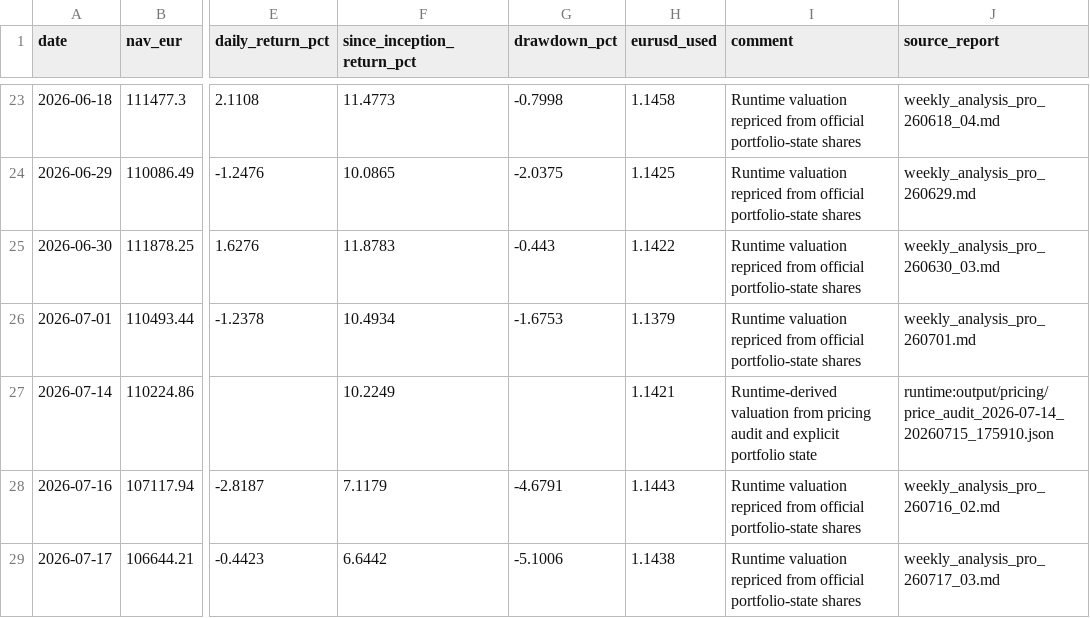
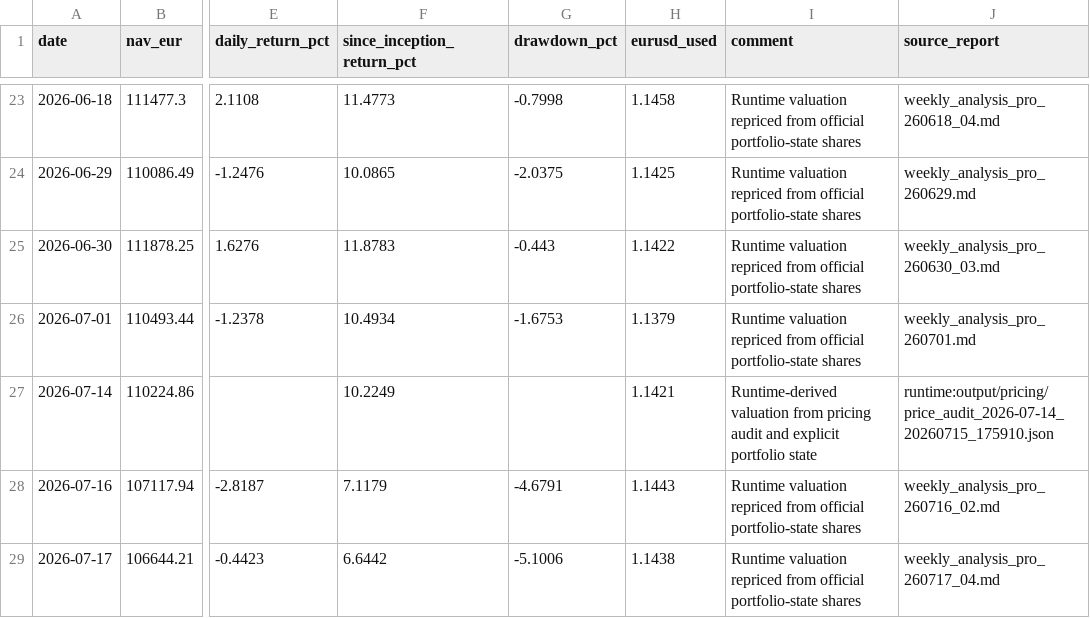
Before and after one commit to market-predictions/weekly-etf, a CSV file: output/etf_valuation_history.csv, drawn as a sheet; only a part is shown, gaps mark what is left out; the diff names each change by its address in the sheet, - before the commit and + after, or states it on an @@ line.

```diff
--- a/output/etf_valuation_history.csv
+++ b/output/etf_valuation_history.csv
-J29 (source_report): weekly_analysis_pro_260717_03.md
+J29 (source_report): weekly_analysis_pro_260717_04.md
```
Also changed, not shown: output/etf_recommendation_scorecard.csv, 16 other files.
